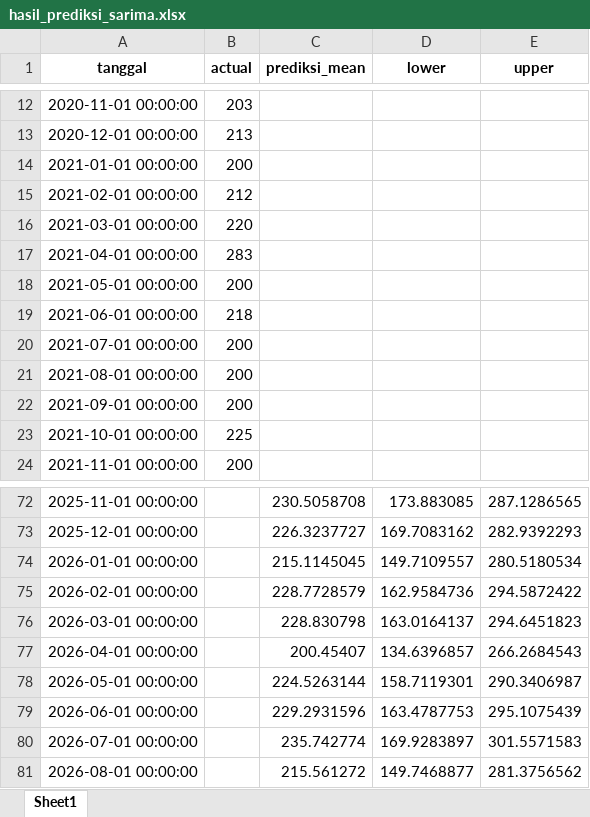
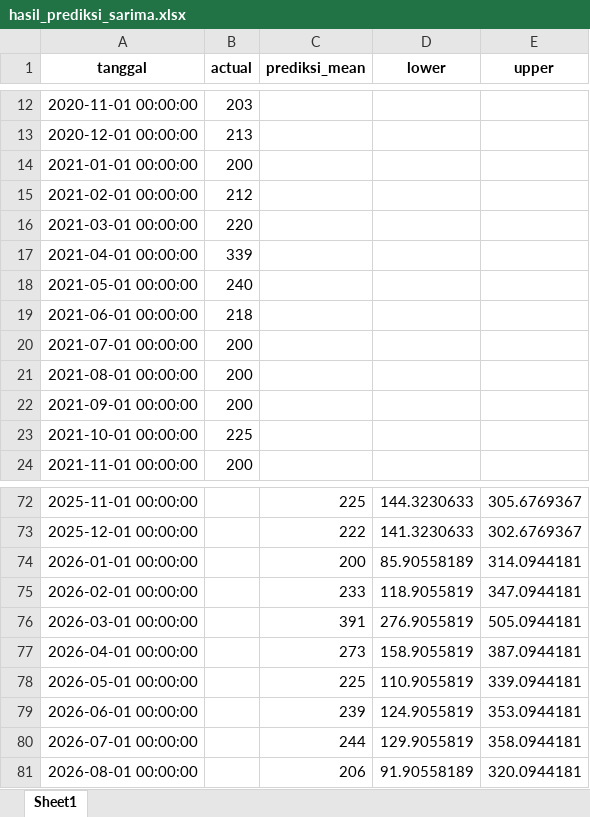
Before and after one commit to ylesayas/web_streamlit_sale_pisang, an Excel workbook: hasil_prediksi_sarima.xlsx, sheet Sheet1, drawn as a sheet; only a part is shown, gaps mark what is left out; values as stored, in another font and other column widths than the file's, no borders; the diff covers the shown part only; the diff names each change by its address in the sheet, - before the commit and + after, or states it on an @@ line.

```diff
--- a/hasil_prediksi_sarima.xlsx (sheet Sheet1)
+++ b/hasil_prediksi_sarima.xlsx (sheet Sheet1)
-B17 (actual): 283
+B17 (actual): 339
-B18 (actual): 200
+B18 (actual): 240
-C72 (prediksi_mean): 230.5058708
+C72 (prediksi_mean): 225
-D72 (lower): 173.883085
+D72 (lower): 144.3230633
-E72 (upper): 287.1286565
+E72 (upper): 305.6769367
-C73 (prediksi_mean): 226.3237727
+C73 (prediksi_mean): 222
-D73 (lower): 169.7083162
+D73 (lower): 141.3230633
-E73 (upper): 282.9392293
+E73 (upper): 302.6769367
-C74 (prediksi_mean): 215.1145045
+C74 (prediksi_mean): 200
-D74 (lower): 149.7109557
+D74 (lower): 85.90558189
-E74 (upper): 280.5180534
+E74 (upper): 314.0944181
-C75 (prediksi_mean): 228.7728579
+C75 (prediksi_mean): 233
-D75 (lower): 162.9584736
+D75 (lower): 118.9055819
-E75 (upper): 294.5872422
+E75 (upper): 347.0944181
-C76 (prediksi_mean): 228.830798
+C76 (prediksi_mean): 391
-D76 (lower): 163.0164137
+D76 (lower): 276.9055819
-E76 (upper): 294.6451823
+E76 (upper): 505.0944181
-C77 (prediksi_mean): 200.45407
+C77 (prediksi_mean): 273
-D77 (lower): 134.6396857
+D77 (lower): 158.9055819
-E77 (upper): 266.2684543
+E77 (upper): 387.0944181
-C78 (prediksi_mean): 224.5263144
+C78 (prediksi_mean): 225
-D78 (lower): 158.7119301
+D78 (lower): 110.9055819
-E78 (upper): 290.3406987
+E78 (upper): 339.0944181
-C79 (prediksi_mean): 229.2931596
+C79 (prediksi_mean): 239
-D79 (lower): 163.4787753
+D79 (lower): 124.9055819
-E79 (upper): 295.1075439
+E79 (upper): 353.0944181
-C80 (prediksi_mean): 235.742774
+C80 (prediksi_mean): 244
-D80 (lower): 169.9283897
+D80 (lower): 129.9055819
-E80 (upper): 301.5571583
+E80 (upper): 358.0944181
-C81 (prediksi_mean): 215.561272
+C81 (prediksi_mean): 206
-D81 (lower): 149.7468877
+D81 (lower): 91.90558189
-E81 (upper): 281.3756562
+E81 (upper): 320.0944181
```
Also changed, not shown: 50 edited cells elsewhere in this sheet.
